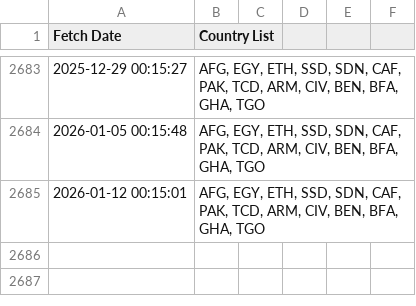
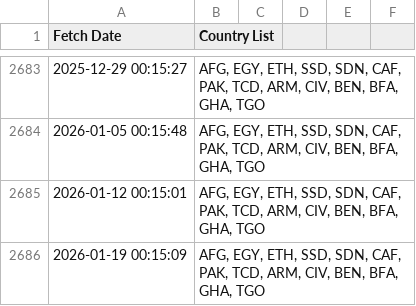
Before and after one commit to rvibek/countrylist, a CSV file: countrylist_historical.csv, drawn as a sheet; only a part is shown, gaps mark what is left out; the diff names each change by its address in the sheet, - before the commit and + after, or states it on an @@ line.

```diff
--- a/countrylist_historical.csv
+++ b/countrylist_historical.csv
+row 2686: 2026-01-19 00:15:09 | AFG, EGY, ETH, SSD, SDN, CAF, PAK, TCD, ARM, CIV, BEN, BFA, GHA, TGO
```
